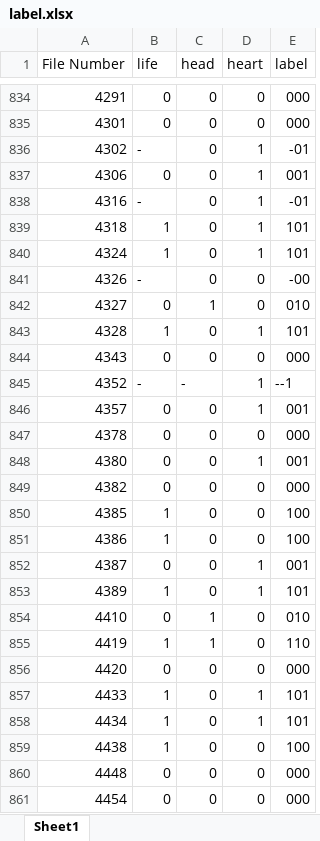
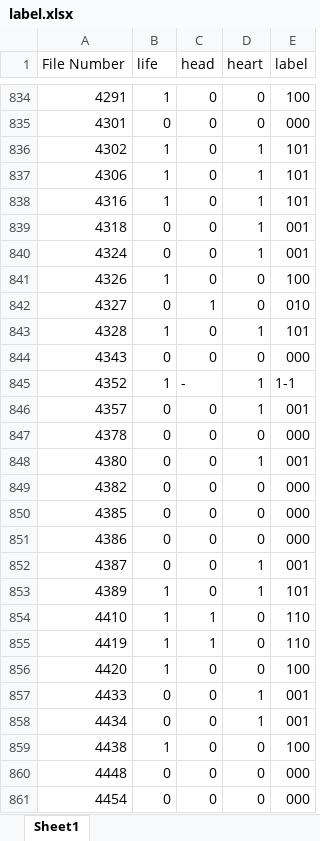
Before and after one commit to wjieun/SKKU-AI-Project-Team2, an Excel workbook: classification/label.xlsx, sheet Sheet1, drawn as a sheet; only a part is shown, gaps mark what is left out; values as stored, in another font and other column widths than the file's, no cell formats; charts and pictures not drawn; the diff covers the shown part only; the diff names each change by its address in the sheet, - before the commit and + after, or states it on an @@ line.

Commit message:
update label

```diff
--- a/classification/label.xlsx (sheet Sheet1)
+++ b/classification/label.xlsx (sheet Sheet1)
-B834 (life): 0
+B834 (life): 1
-E834 (label): 000
+E834 (label): 100
-B836 (life): -
+B836 (life): 1
-E836 (label): -01
+E836 (label): 101
-B837 (life): 0
+B837 (life): 1
-E837 (label): 001
+E837 (label): 101
-B838 (life): -
+B838 (life): 1
-E838 (label): -01
+E838 (label): 101
-B839:B840 (life): 1
+B839:B840 (life): 0
-E839:E840 (label): 101
+E839:E840 (label): 001
-B841 (life): -
+B841 (life): 1
-E841 (label): -00
+E841 (label): 100
-B845 (life): -
+B845 (life): 1
-E845 (label): --1
+E845 (label): 1-1
-B850:B851 (life): 1
+B850:B851 (life): 0
-E850:E851 (label): 100
+E850:E851 (label): 000
-B854 (life): 0
+B854 (life): 1
-E854 (label): 010
+E854 (label): 110
-B856 (life): 0
+B856 (life): 1
-E856 (label): 000
+E856 (label): 100
-B857:B858 (life): 1
+B857:B858 (life): 0
-E857:E858 (label): 101
+E857:E858 (label): 001
```
Also changed, not shown: 1023 edited cells elsewhere in this sheet, cell formats.
